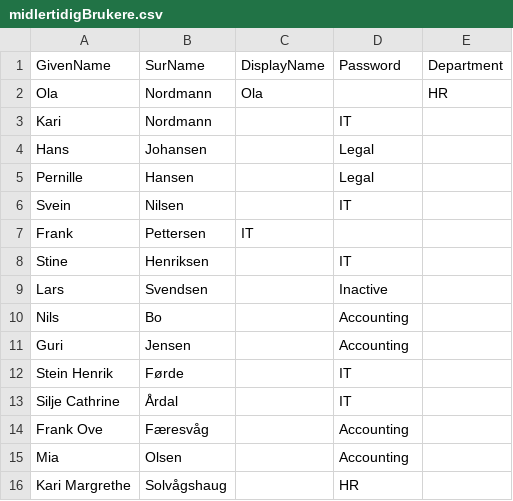
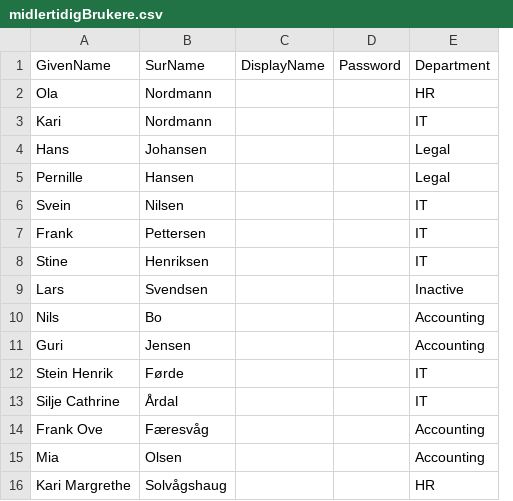
Before and after one commit to theohol/DCST1005, a CSV file: midlertidigBrukere.csv, drawn as a sheet; removed rows and columns are numbered as before the commit, all else as after; the diff names each change by its address in the sheet, - before the commit and + after, or states it on an @@ line.

```diff
--- a/midlertidigBrukere.csv
+++ b/midlertidigBrukere.csv
+column D, row 1: Password
-column E, rows 1-2: Department | HR
-E1: Password
+E1: Department
-C2: Ola
+C2: (empty)
-E2: (empty)
+E2: HR
-C7: IT
+C7: (empty)
-E7: (empty)
+E7: IT
```
Also changed, not shown: 4 other files.
